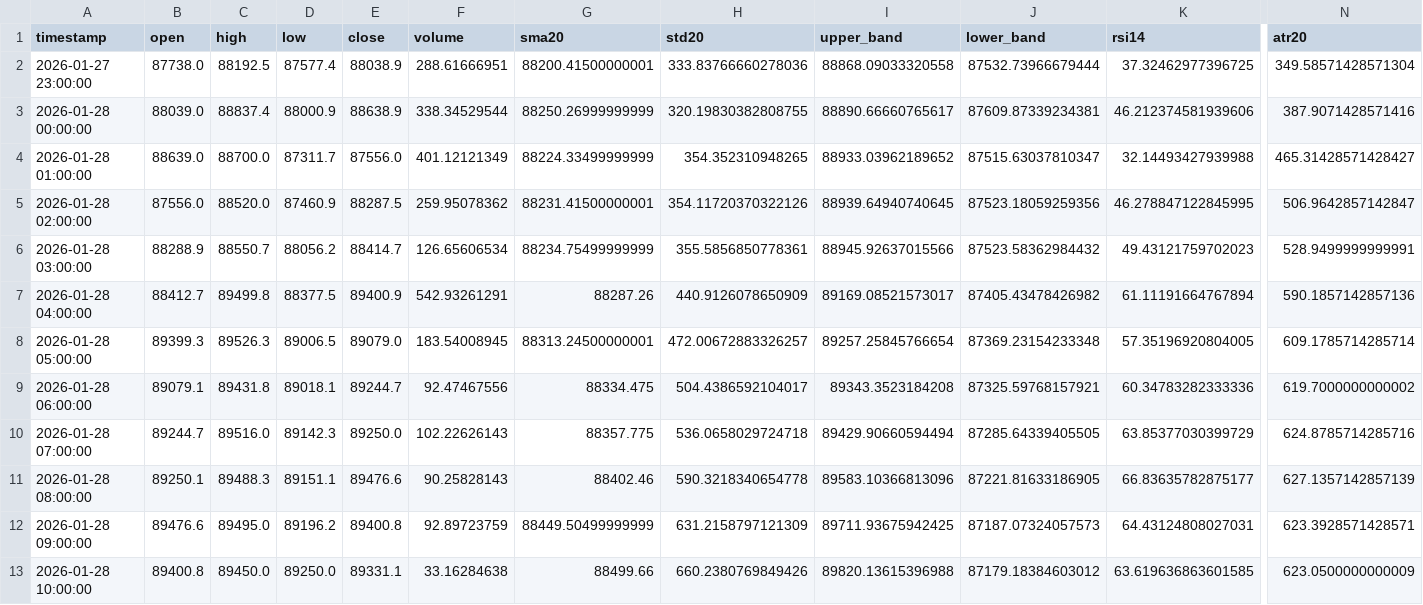
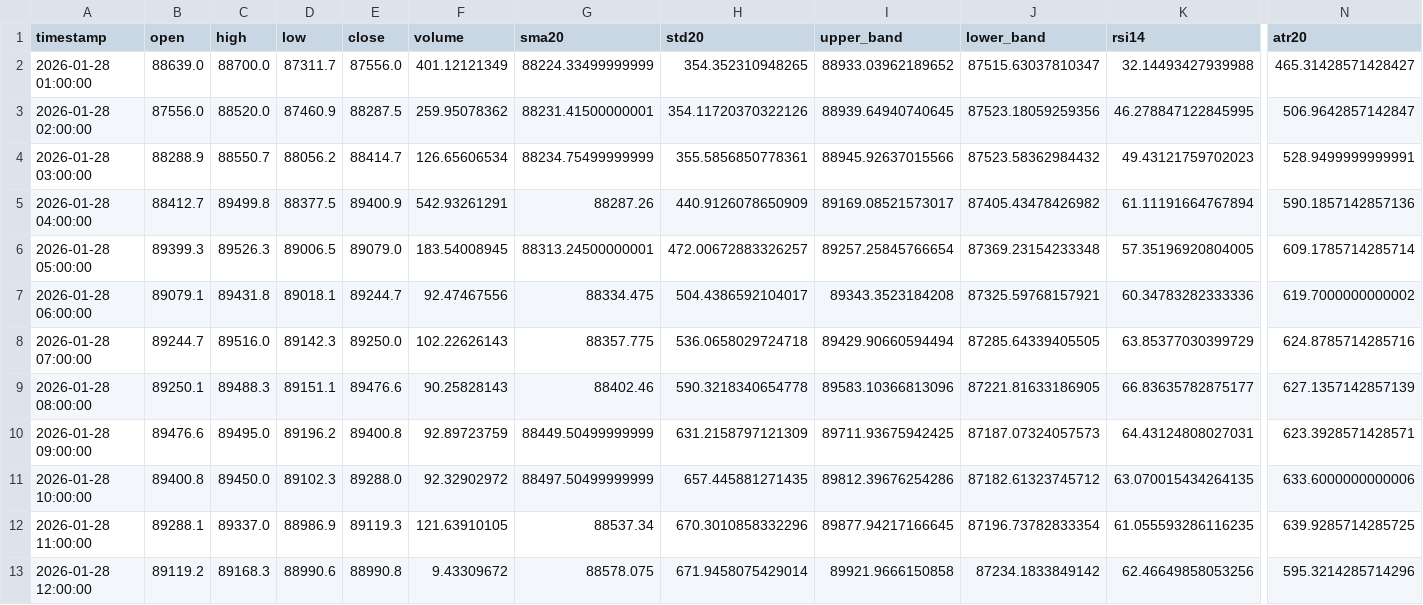
Before and after one commit to ha0zh/btc-db-v3, a CSV file: backtest_results/indicators.csv, drawn as a sheet; only a part is shown, gaps mark what is left out; removed rows and columns are numbered as before the commit, all else as after; rows hold the shown columns only; the diff names each change by its address in the sheet, - before the commit and + after, or states it on an @@ line.

```diff
--- a/backtest_results/indicators.csv
+++ b/backtest_results/indicators.csv
-row 2: 2026-01-27 23:00:00 | 87738.0 | 88192.5 | 87577.4 | 88038.9 | 288.61666951 | 88200.41500000001 | 333.83766660278036 | 88868.09033320558 | 87532.73966679444 | 37.32462977396725 | 349.58571428571304
-row 3: 2026-01-28 00:00:00 | 88039.0 | 88837.4 | 88000.9 | 88638.9 | 338.34529544 | 88250.26999999999 | 320.19830382808755 | 88890.66660765617 | 87609.87339234381 | 46.212374581939606 | 387.9071428571416
-D11 (low): 89250.0
+D11 (low): 89102.3
-E11 (close): 89331.1
+E11 (close): 89288.0
-F11 (volume): 33.16284638
+F11 (volume): 92.32902972
-G11 (sma20): 88499.66
+G11 (sma20): 88497.50499999999
-H11 (std20): 660.2380769849426
+H11 (std20): 657.445881271435
-I11 (upper_band): 89820.13615396988
+I11 (upper_band): 89812.39676254286
-J11 (lower_band): 87179.18384603012
+J11 (lower_band): 87182.61323745712
-K11 (rsi14): 63.619636863601585
+K11 (rsi14): 63.070015434264135
-N11 (atr20): 623.0500000000009
+N11 (atr20): 633.6000000000006
+row 12: 2026-01-28 11:00:00 | 89288.1 | 89337.0 | 88986.9 | 89119.3 | 121.63910105 | 88537.34 | 670.3010858332296 | 89877.94217166645 | 87196.73782833354 | 61.055593286116235 | 639.9285714285725
+row 13: 2026-01-28 12:00:00 | 89119.2 | 89168.3 | 88990.6 | 88990.8 | 9.43309672 | 88578.075 | 671.9458075429014 | 89921.9666150858 | 87234.1833849142 | 62.46649858053256 | 595.3214285714296
```
Also changed, not shown: backtest_results/conditions.csv, 3 other files.
